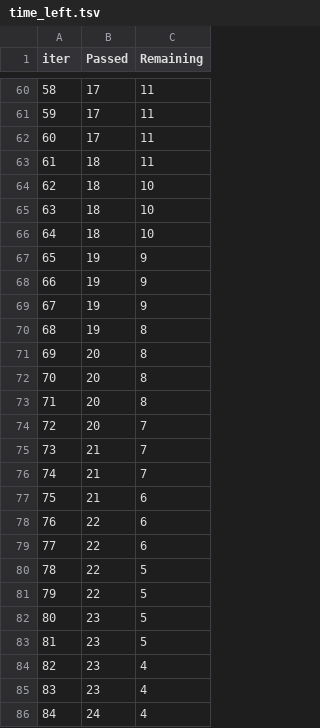
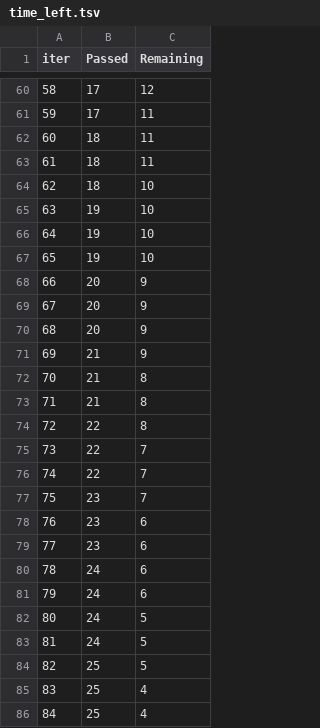
Before and after one commit to Anand-Karan/ML_Project, a TSV file: catboost_info/time_left.tsv, drawn as a sheet; only a part is shown, gaps mark what is left out; the diff covers the shown part only.

```diff
--- a/catboost_info/time_left.tsv
+++ b/catboost_info/time_left.tsv
@@ -60,27 +60,27 @@ iter	Passed	Remaining
-58	17	11
+58	17	12
 59	17	11
-60	17	11
+60	18	11
 61	18	11
 62	18	10
-63	18	10
-64	18	10
-65	19	9
-66	19	9
-67	19	9
-68	19	8
-69	20	8
-70	20	8
-71	20	8
-72	20	7
-73	21	7
-74	21	7
-75	21	6
-76	22	6
-77	22	6
-78	22	5
-79	22	5
-80	23	5
-81	23	5
-82	23	4
-83	23	4
-84	24	4
+63	19	10
+64	19	10
+65	19	10
+66	20	9
+67	20	9
+68	20	9
+69	21	9
+70	21	8
+71	21	8
+72	22	8
+73	22	7
+74	22	7
+75	23	7
+76	23	6
+77	23	6
+78	24	6
+79	24	6
+80	24	5
+81	24	5
+82	25	5
+83	25	4
+84	25	4
```
Also changed, not shown: 66 edited cells elsewhere in this file, 6 other files.
